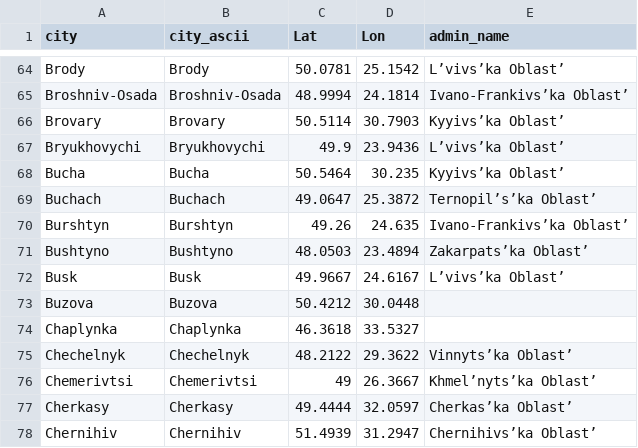
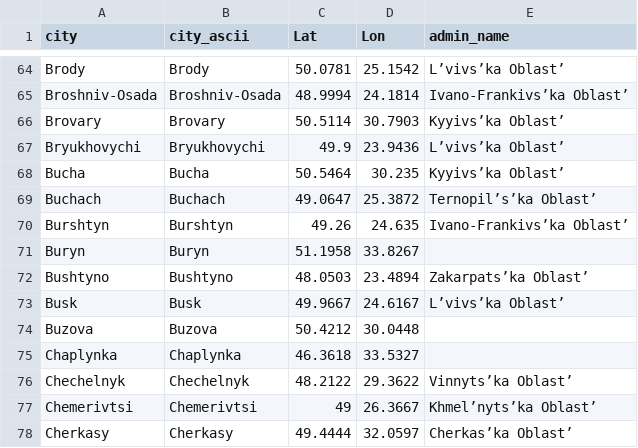
Before and after one commit to vi-enne/controlCitiesUkraine, a CSV file: ukraineCities.csv, drawn as a sheet; only a part is shown, gaps mark what is left out; the shorter side is filled out with more unchanged rows; the diff names each change by its address in the sheet, - before the commit and + after, or states it on an @@ line.

Commit message:
Update ukraineCities.csv

```diff
--- a/ukraineCities.csv
+++ b/ukraineCities.csv
+row 71: Buryn | Buryn | 51.1958 | 33.8267
```
